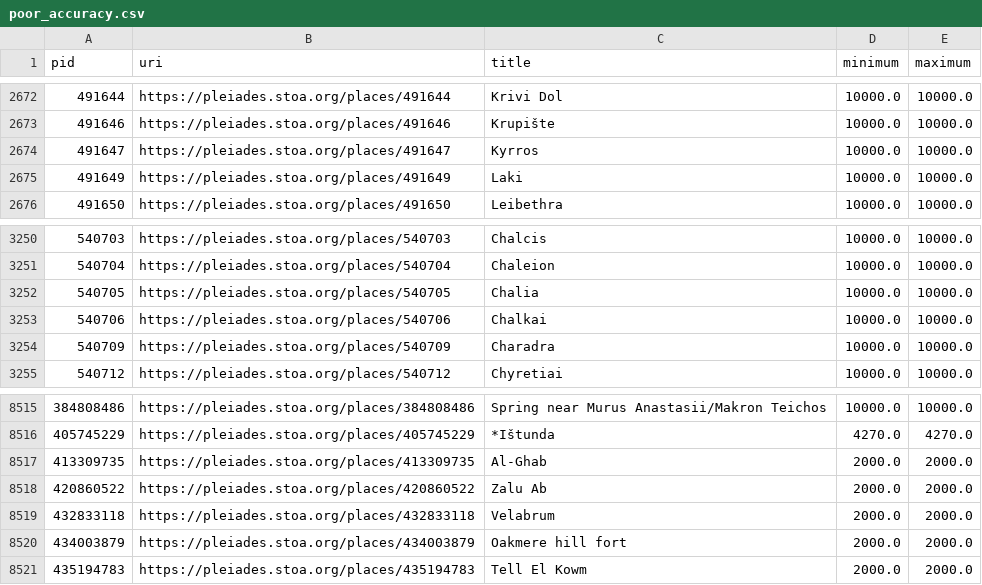
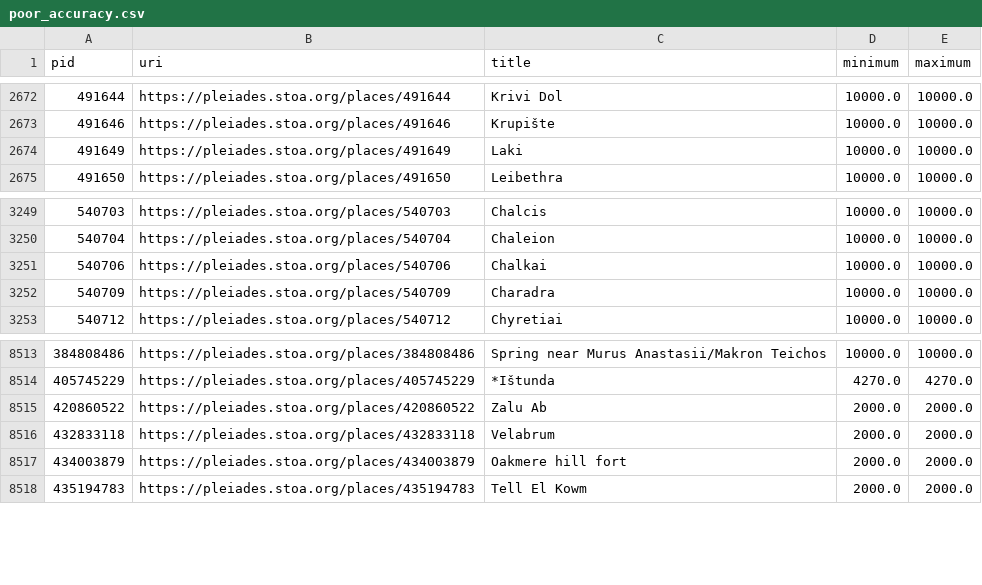
Before and after one commit to isawnyu/pleiades.datasets, a CSV file: data/data_quality/poor_accuracy.csv, drawn as a sheet; only a part is shown, gaps mark what is left out.

Commit message:
updated data quality

```diff
--- a/data/data_quality/poor_accuracy.csv
+++ b/data/data_quality/poor_accuracy.csv
@@ -2673,3 +2673,2 @@ pid,uri,title,minimum,maximum
 491646,https://pleiades.stoa.org/places/491646,Krupište,10000.0,10000.0
-491647,https://pleiades.stoa.org/places/491647,Kyrros,10000.0,10000.0
 491649,https://pleiades.stoa.org/places/491649,Laki,10000.0,10000.0
@@ -3251,3 +3250,2 @@ pid,uri,title,minimum,maximum
 540704,https://pleiades.stoa.org/places/540704,Chaleion,10000.0,10000.0
-540705,https://pleiades.stoa.org/places/540705,Chalia,10000.0,10000.0
 540706,https://pleiades.stoa.org/places/540706,Chalkai,10000.0,10000.0
@@ -8516,3 +8514,2 @@ pid,uri,title,minimum,maximum
 405745229,https://pleiades.stoa.org/places/405745229,*Ištunda,4270.0,4270.0
-413309735,https://pleiades.stoa.org/places/413309735,Al-Ghab,2000.0,2000.0
 420860522,https://pleiades.stoa.org/places/420860522,Zalu Ab,2000.0,2000.0
```
Also changed, not shown: data/data_quality/bad_osm_way.csv, data/data_quality/bad_place_type.csv, 4 other files.
